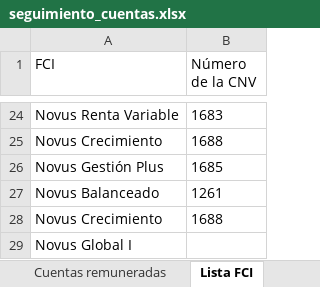
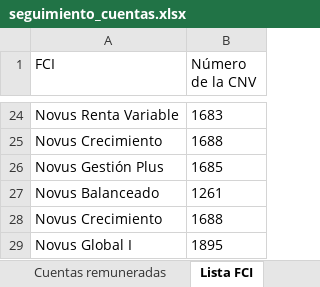
Before and after one commit to lsancci-ops/Novus-Dashboard, an Excel workbook: data/seguimiento_cuentas.xlsx, sheet Lista FCI, drawn as a sheet; only a part is shown, gaps mark what is left out; values as stored, in another font and other column widths than the file's, no borders; the diff names each change by its address in the sheet, - before the commit and + after, or states it on an @@ line.

Commit message:
Seguimiento de cuentas · LS · 2026-09-04 16:48

```diff
--- a/data/seguimiento_cuentas.xlsx (sheet Lista FCI)
+++ b/data/seguimiento_cuentas.xlsx (sheet Lista FCI)
-B29 (Número de la CNV): (empty)
+B29 (Número de la CNV): 1895
```
